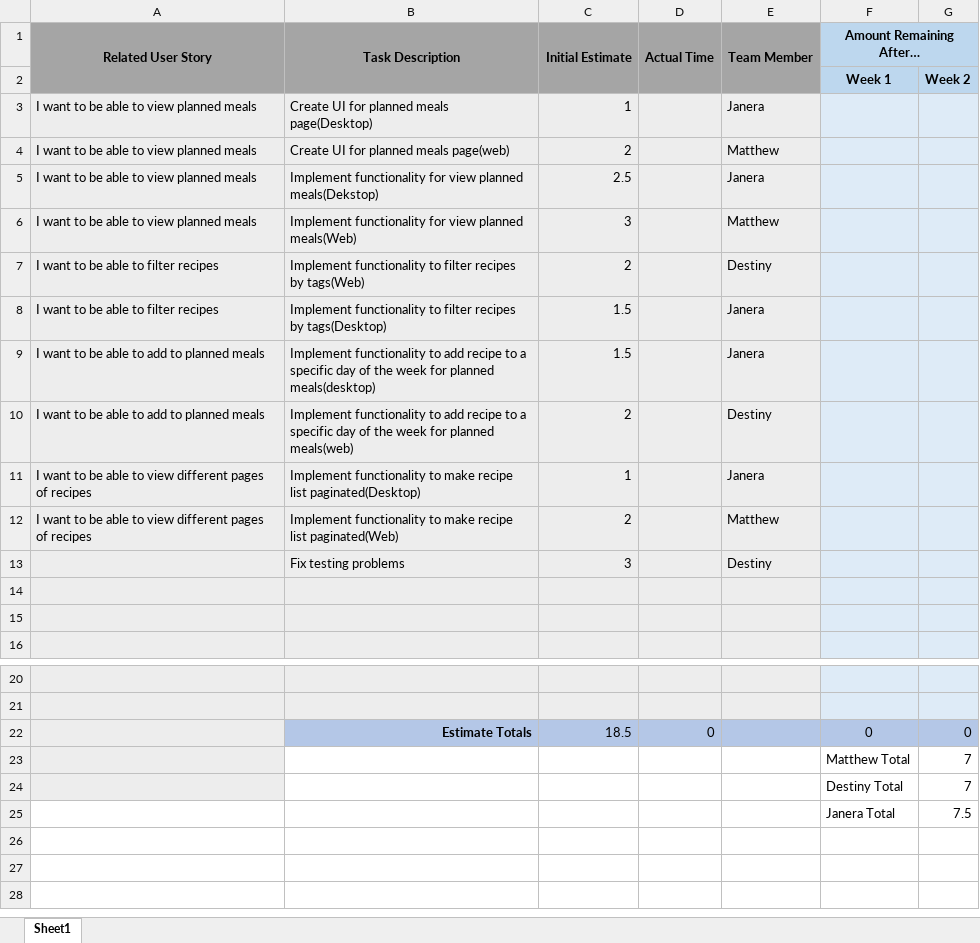
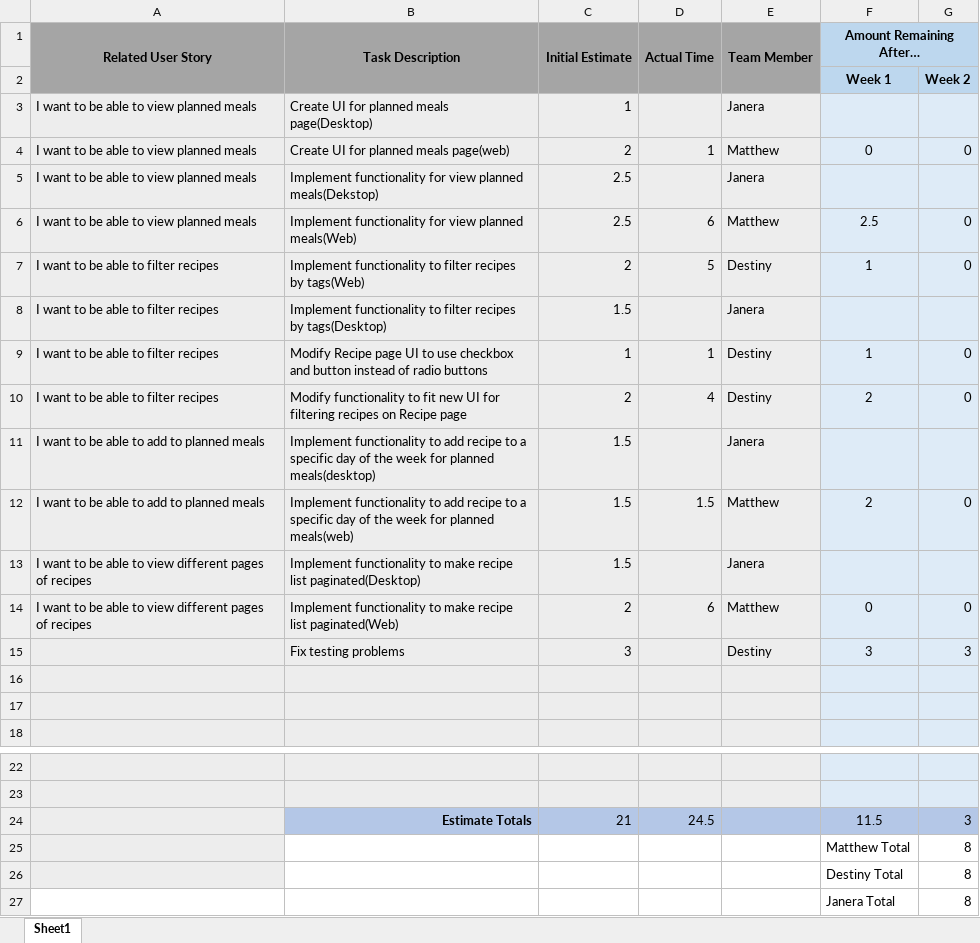
Before and after one commit to MatthewThompson35/CapstoneRecipePlanner, an Excel workbook: sprints/Sprint 3/Sprint 3 Backlog - Burndown.xlsx, sheet Sheet1, drawn as a sheet; only a part is shown, gaps mark what is left out; values as stored, in another font and other column widths than the file's, no borders; charts and pictures not drawn; removed rows and columns are numbered as before the commit, all else as after; the diff names each change by its address in the sheet, - before the commit and + after, or states it on an @@ line.

Commit message:
Fixed all merge conflicts with pagination fucntioanlity and updaterd css
Updated CSS so that checkbox and clear button were used instead of radion buttons. mergeed pagination functionality for web in and updated that functionality to work witht he new UI changes. Updated sprint backlog.

```diff
--- a/sprints/Sprint 3/Sprint 3 Backlog - Burndown.xlsx (sheet Sheet1)
+++ b/sprints/Sprint 3/Sprint 3 Backlog - Burndown.xlsx (sheet Sheet1)
-D4 (Actual Time): (empty)
+D4 (Actual Time): 1
-F4 (Amount Remaining After…): (empty)
+F4 (Amount Remaining After…): 0
-G4: (empty)
+G4: 0
-C6 (Initial Estimate): 3
+C6 (Initial Estimate): 2.5
-D6 (Actual Time): (empty)
+D6 (Actual Time): 6
-F6 (Amount Remaining After…): (empty)
+F6 (Amount Remaining After…): 2.5
-G6:G7: (empty)
+G6:G7: 0
-D7 (Actual Time): (empty)
+D7 (Actual Time): 5
-F7 (Amount Remaining After…): (empty)
+F7 (Amount Remaining After…): 1
+row 9: I want to be able to filter recipes | Modify Recipe page UI to use checkbox and button instead of radio buttons | 1 | 1 | Destiny | 1 | 0
+row 10: I want to be able to filter recipes | Modify functionality to fit new UI for filtering recipes on Recipe page | 2 | 4 | Destiny | 2 | 0
-row 10: I want to be able to add to planned meals | Implement functionality to add recipe to a specific day of the week for planned meals(web) | 2 |  | Destiny
+row 12: I want to be able to add to planned meals | Implement functionality to add recipe to a specific day of the week for planned meals(web) | 1.5 | 1.5 | Matthew | 2 | 0
-C13 (Initial Estimate): 1
+C13 (Initial Estimate): 1.5
-D14 (Actual Time): (empty)
+D14 (Actual Time): 6
-F14 (Amount Remaining After…): (empty)
+F14 (Amount Remaining After…): 0
-G14: (empty)
+G14: 0
-F15 (Amount Remaining After…): (empty)
+F15 (Amount Remaining After…): 3
-G15: (empty)
+G15: 3
-row 22:  | Estimate Totals | 18.5 | 0 |  | 0 | 0
-row 23:  |  |  |  |  | Matthew Total | 7
-row 24:  |  |  |  |  | Destiny Total | 7
-row 25:  |  |  |  |  | Janera Total | 7.5
+row 24:  | Estimate Totals | 21 | 24.5 |  | 11.5 | 3
+row 25:  |  |  |  |  | Matthew Total | 8
+row 26:  |  |  |  |  | Destiny Total | 8
+row 27:  |  |  |  |  | Janera Total | 8
```
Also changed, not shown: charts or pictures, 2 other files.
